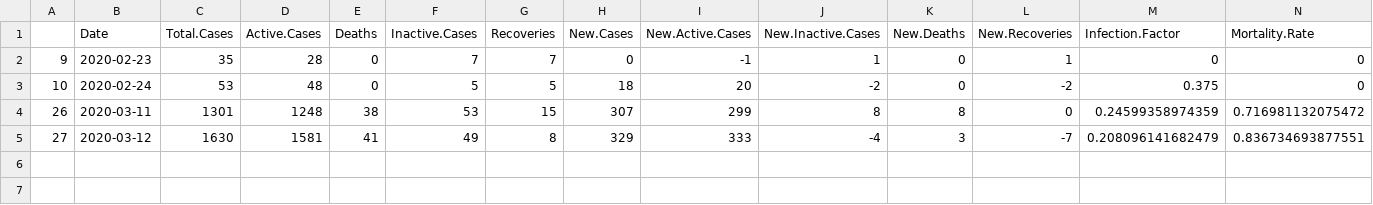
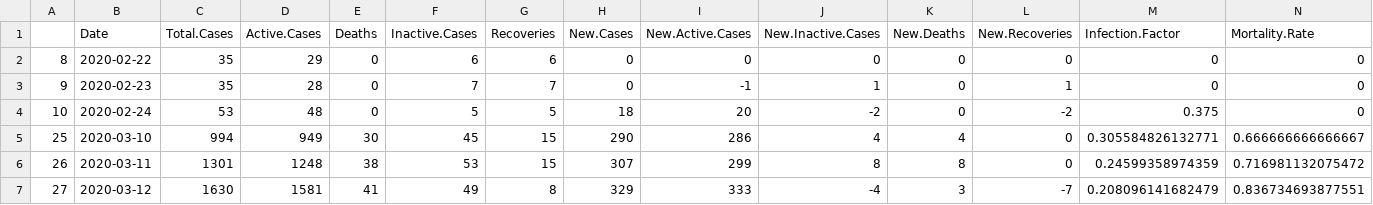
Before and after one commit to mm0hgw/electoral-analysis, a CSV file: epidemic/warnings.US.csv, drawn as a sheet; only a part is shown; rows hold the shown columns only; the diff names each change by its address in the sheet, - before the commit and + after, or states it on an @@ line.

Commit message:
warnings

```diff
--- a/epidemic/warnings.US.csv
+++ b/epidemic/warnings.US.csv
+row 2: 8 | 2020-02-22 | 35 | 29 | 0 | 6 | 6 | 0 | 0 | 0 | 0 | 0 | 0 | 0
+row 5: 25 | 2020-03-10 | 994 | 949 | 30 | 45 | 15 | 290 | 286 | 4 | 4 | 0 | 0.305584826132771 | 0.666666666666667
```
Also changed, not shown: epidemic/warnings.CN.csv, epidemic/warnings.IT.csv, 3 other files.
